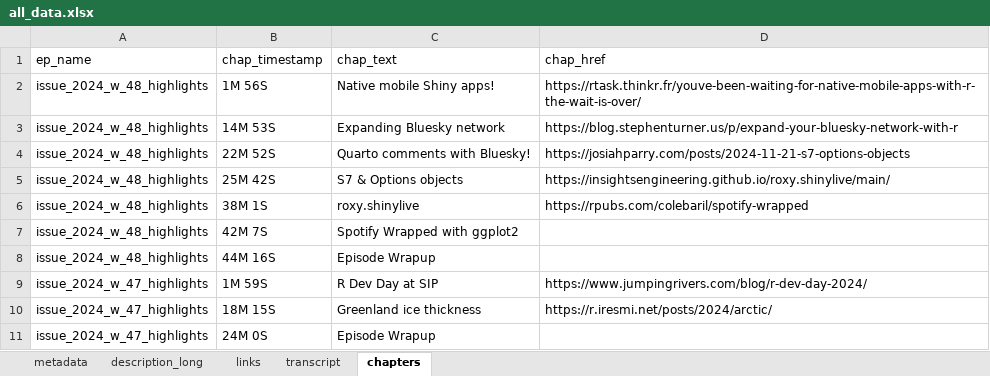
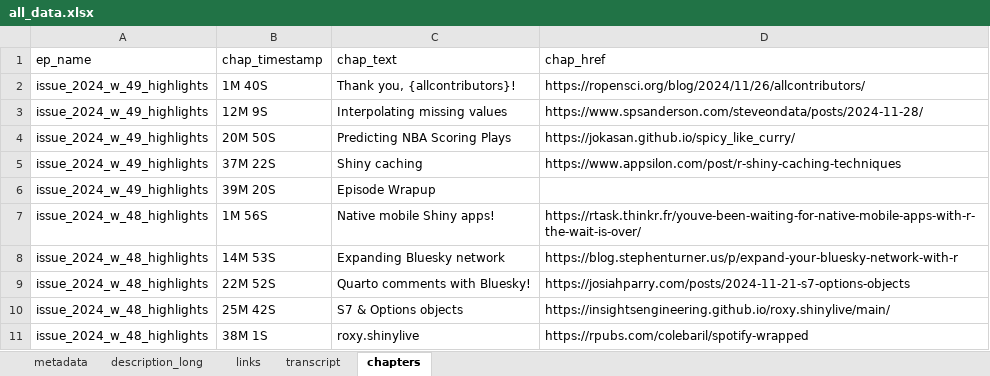
Before and after one commit to iamYannC/r-podcast, an Excel workbook: data/all_data.xlsx, sheet chapters, drawn as a sheet; only a part is shown; the shorter side is filled out with more unchanged rows; values as stored, in another font and other column widths than the file's, no borders; 1 other sheet too large or unreadable and not compared; the diff names each change by its address in the sheet, - before the commit and + after, or states it on an @@ line.

```diff
--- a/data/all_data.xlsx (sheet chapters)
+++ b/data/all_data.xlsx (sheet chapters)
+row 2: issue_2024_w_49_highlights | 1M 40S | Thank you, {allcontributors}! | https://ropensci.org/blog/2024/11/26/allcontributors/
+row 3: issue_2024_w_49_highlights | 12M 9S | Interpolating missing values | https://www.spsanderson.com/steveondata/posts/2024-11-28/
+row 4: issue_2024_w_49_highlights | 20M 50S | Predicting NBA Scoring Plays | https://jokasan.github.io/spicy_like_curry/
+row 5: issue_2024_w_49_highlights | 37M 22S | Shiny caching | https://www.appsilon.com/post/r-shiny-caching-techniques
+row 6: issue_2024_w_49_highlights | 39M 20S | Episode Wrapup
```
Also changed, not shown: sheet links, sheet metadata, sheet description_long, 3 other files.
